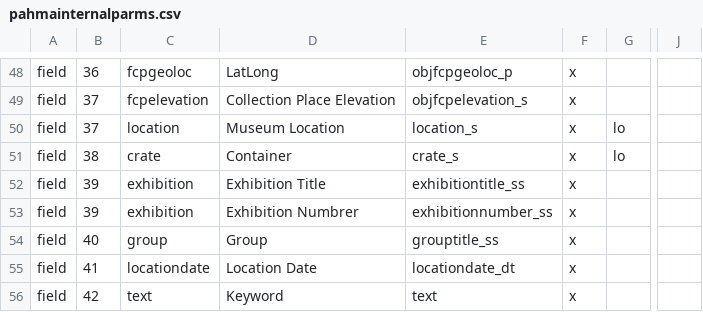
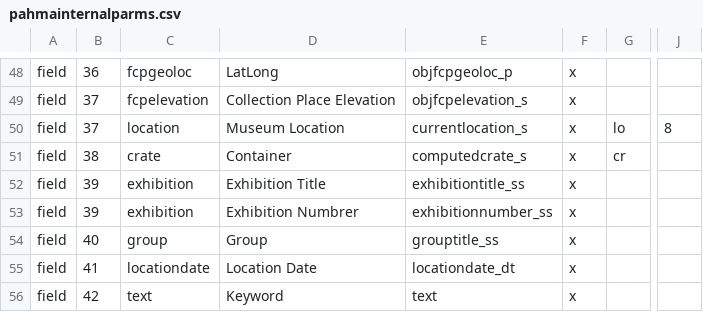
Before and after one commit to reginax/pahma_project, a CSV file: internal/pahmainternalparms.csv, drawn as a sheet; only a part is shown, gaps mark what is left out; the diff names each change by its address in the sheet, - before the commit and + after, or states it on an @@ line.

Commit message:
PAHMA-1315: updating config parms for this app

```diff
--- a/internal/pahmainternalparms.csv
+++ b/internal/pahmainternalparms.csv
-E50: location_s
+E50: currentlocation_s
-J50: (empty)
+J50: 8
-E51: crate_s
+E51: computedcrate_s
-G51: lo
+G51: cr
```
